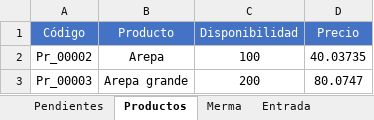
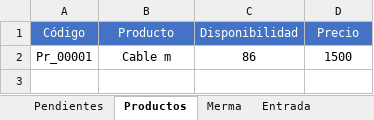
Before and after one commit to joseluisdelrosariosilva-cpu/pos-movil-apk, an Excel workbook: data/datos.xlsx, sheet Productos, drawn as a sheet; values as stored, in another font and other column widths than the file's, no borders; table styles not drawn; removed rows and columns are numbered as before the commit, all else as after; the diff names each change by its address in the sheet, - before the commit and + after, or states it on an @@ line.

Commit message:
Arreglado un bug de escritura en datos.xlsx y solucionado perdida de datos si varias app sincronizan datos a la vez

```diff
--- a/data/datos.xlsx (sheet Productos)
+++ b/data/datos.xlsx (sheet Productos)
-row 2: Pr_00002 | Arepa | 100 | 40.03735
-row 3: Pr_00003 | Arepa grande | 200 | 80.0747
+row 2: Pr_00001 | Cable m | 86 | 1500
```
Also changed, not shown: sheet Pendientes, 6 other files.
